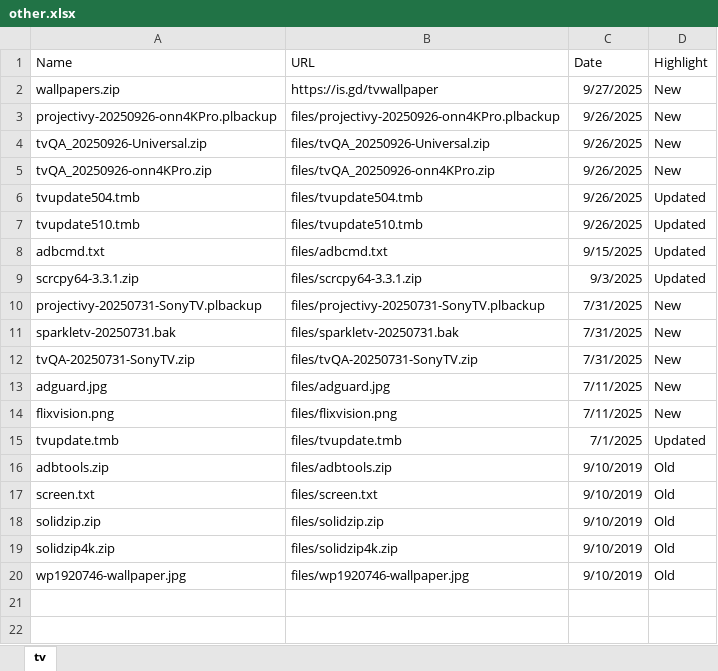
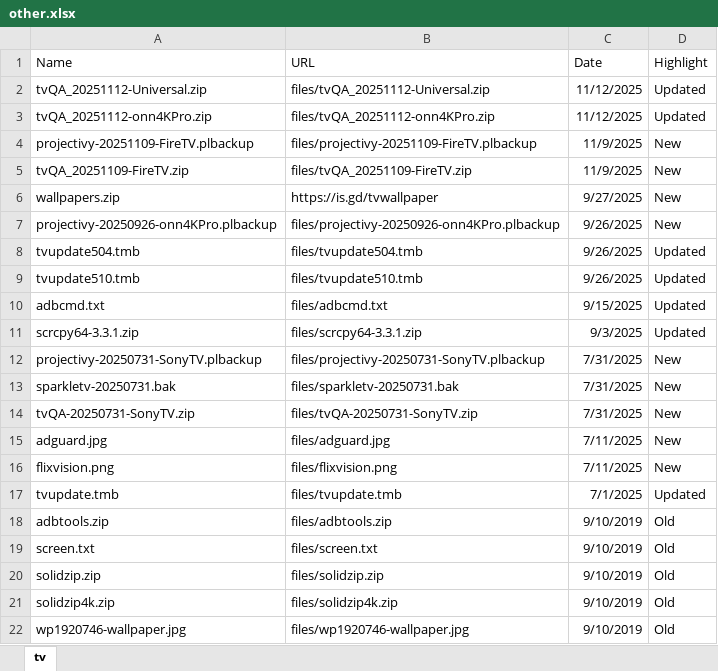
Before and after one commit to kaddons/kaddons.github.io, an Excel workbook: addons/other/other.xlsx, sheet tv, drawn as a sheet; values as stored, in another font and other column widths than the file's, no borders; removed rows and columns are numbered as before the commit, all else as after; the diff names each change by its address in the sheet, - before the commit and + after, or states it on an @@ line.

```diff
--- a/addons/other/other.xlsx (sheet tv)
+++ b/addons/other/other.xlsx (sheet tv)
+row 2: tvQA_20251112-Universal.zip | files/tvQA_20251112-Universal.zip | 11/12/2025 | Updated
+row 3: tvQA_20251112-onn4KPro.zip | files/tvQA_20251112-onn4KPro.zip | 11/12/2025 | Updated
+row 4: projectivy-20251109-FireTV.plbackup | files/projectivy-20251109-FireTV.plbackup | 11/9/2025 | New
+row 5: tvQA_20251109-FireTV.zip | files/tvQA_20251109-FireTV.zip | 11/9/2025 | New
-row 4: tvQA_20250926-Universal.zip | files/tvQA_20250926-Universal.zip | 9/26/2025 | New
-row 5: tvQA_20250926-onn4KPro.zip | files/tvQA_20250926-onn4KPro.zip | 9/26/2025 | New
```
Also changed, not shown: formulas that keep their value, addons/tv/tv.xlsx, 11 other files.
